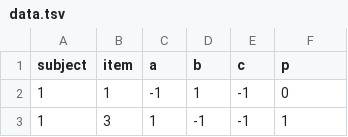
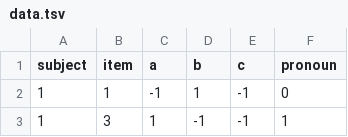
Before and after one commit to tmalsburg/MCMCglmm-intro, a TSV file: data/data.tsv, drawn as a sheet; only a part is shown.

```diff
--- a/data/data.tsv
+++ b/data/data.tsv
@@ -1,2 +1,2 @@
-subject	item	a	b	c	p
+subject	item	a	b	c	pronoun
 1	1	-1	1	-1	0
```
Also changed, not shown: 15 other files.
